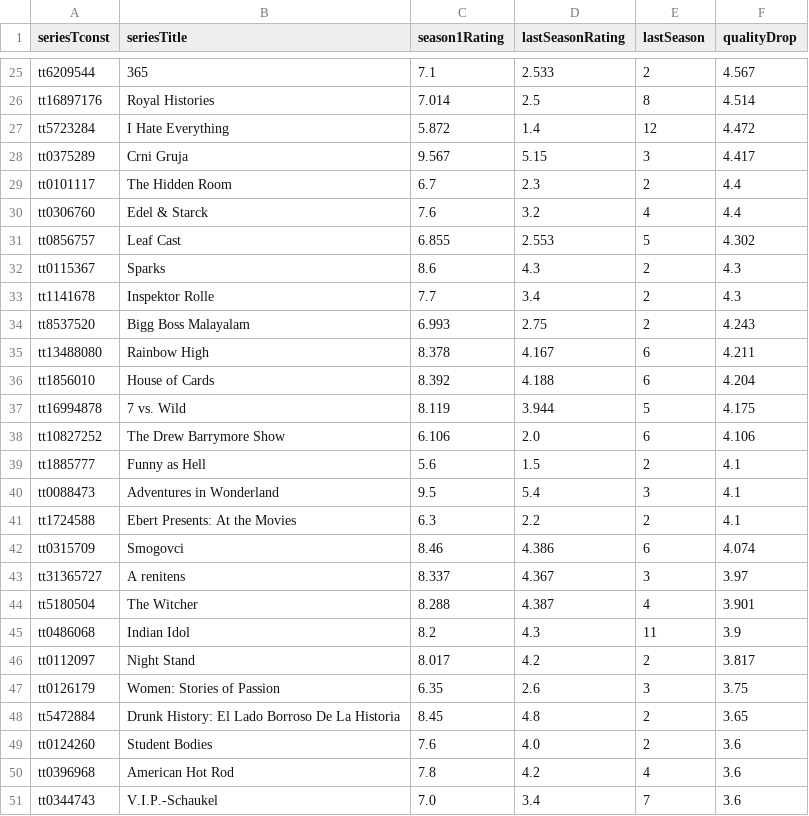
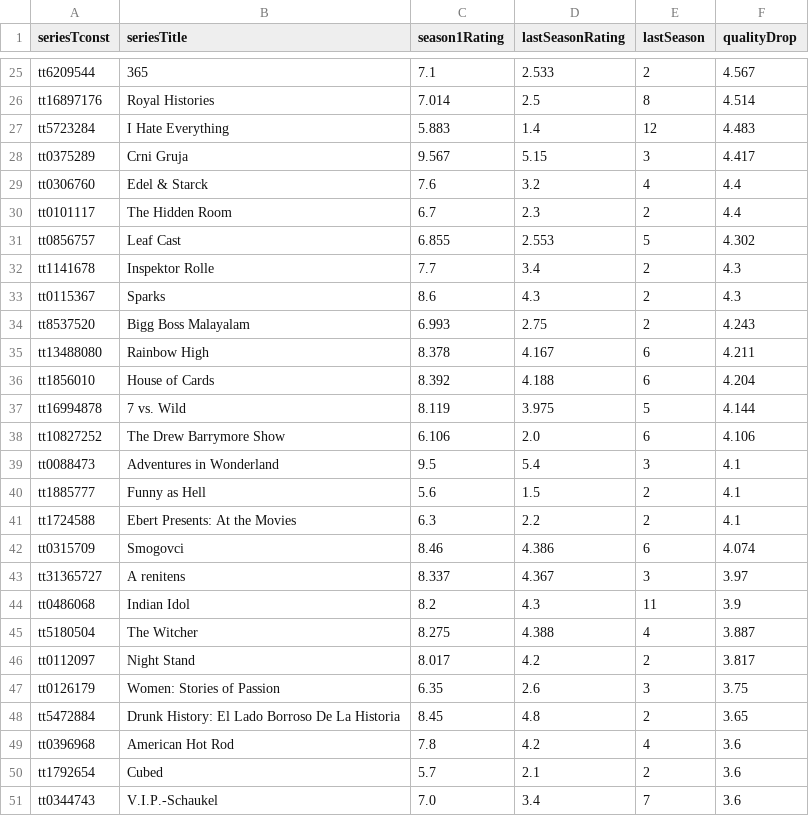
Before and after one commit to leonardosantosdev/imdb-analytics, a CSV file: dashboard/public/data/series_quality_drop.csv, drawn as a sheet; only a part is shown, gaps mark what is left out; the diff covers the shown part only.

```diff
--- a/dashboard/public/data/series_quality_drop.csv
+++ b/dashboard/public/data/series_quality_drop.csv
@@ -26,9 +26,9 @@ tt6209544,365,7.1,2.533,2,4.567
 tt16897176,Royal Histories,7.014,2.5,8,4.514
-tt5723284,I Hate Everything,5.872,1.4,12,4.472
+tt5723284,I Hate Everything,5.883,1.4,12,4.483
 tt0375289,Crni Gruja,9.567,5.15,3,4.417
+tt0306760,Edel & Starck,7.6,3.2,4,4.4
 tt0101117,The Hidden Room,6.7,2.3,2,4.4
-tt0306760,Edel & Starck,7.6,3.2,4,4.4
 tt0856757,Leaf Cast,6.855,2.553,5,4.302
+tt1141678,Inspektor Rolle,7.7,3.4,2,4.3
 tt0115367,Sparks,8.6,4.3,2,4.3
-tt1141678,Inspektor Rolle,7.7,3.4,2,4.3
 tt8537520,Bigg Boss Malayalam,6.993,2.75,2,4.243
@@ -36,6 +36,6 @@ tt13488080,Rainbow High,8.378,4.167,6,4.211
 tt1856010,House of Cards,8.392,4.188,6,4.204
-tt16994878,7 vs. Wild,8.119,3.944,5,4.175
+tt16994878,7 vs. Wild,8.119,3.975,5,4.144
 tt10827252,The Drew Barrymore Show,6.106,2.0,6,4.106
+tt0088473,Adventures in Wonderland,9.5,5.4,3,4.1
 tt1885777,Funny as Hell,5.6,1.5,2,4.1
-tt0088473,Adventures in Wonderland,9.5,5.4,3,4.1
 tt1724588,Ebert Presents: At the Movies,6.3,2.2,2,4.1
@@ -43,4 +43,4 @@ tt0315709,Smogovci,8.46,4.386,6,4.074
 tt31365727,A renitens,8.337,4.367,3,3.97
-tt5180504,The Witcher,8.288,4.387,4,3.901
 tt0486068,Indian Idol,8.2,4.3,11,3.9
+tt5180504,The Witcher,8.275,4.388,4,3.887
 tt0112097,Night Stand,8.017,4.2,2,3.817
@@ -48,4 +48,4 @@ tt0126179,Women: Stories of Passion,6.35,2.6,3,3.75
 tt5472884,Drunk History: El Lado Borroso De La Historia,8.45,4.8,2,3.65
-tt0124260,Student Bodies,7.6,4.0,2,3.6
 tt0396968,American Hot Rod,7.8,4.2,4,3.6
+tt1792654,Cubed,5.7,2.1,2,3.6
 tt0344743,V.I.P.-Schaukel,7.0,3.4,7,3.6
```
Also changed, not shown: 2 added rows, 2 removed rows and 2 moved rows elsewhere in this file, dashboard/public/data/rising_titles_votes_week_over_week.csv, dashboard/public/data/series_season_ratings.csv, 17 other files.
